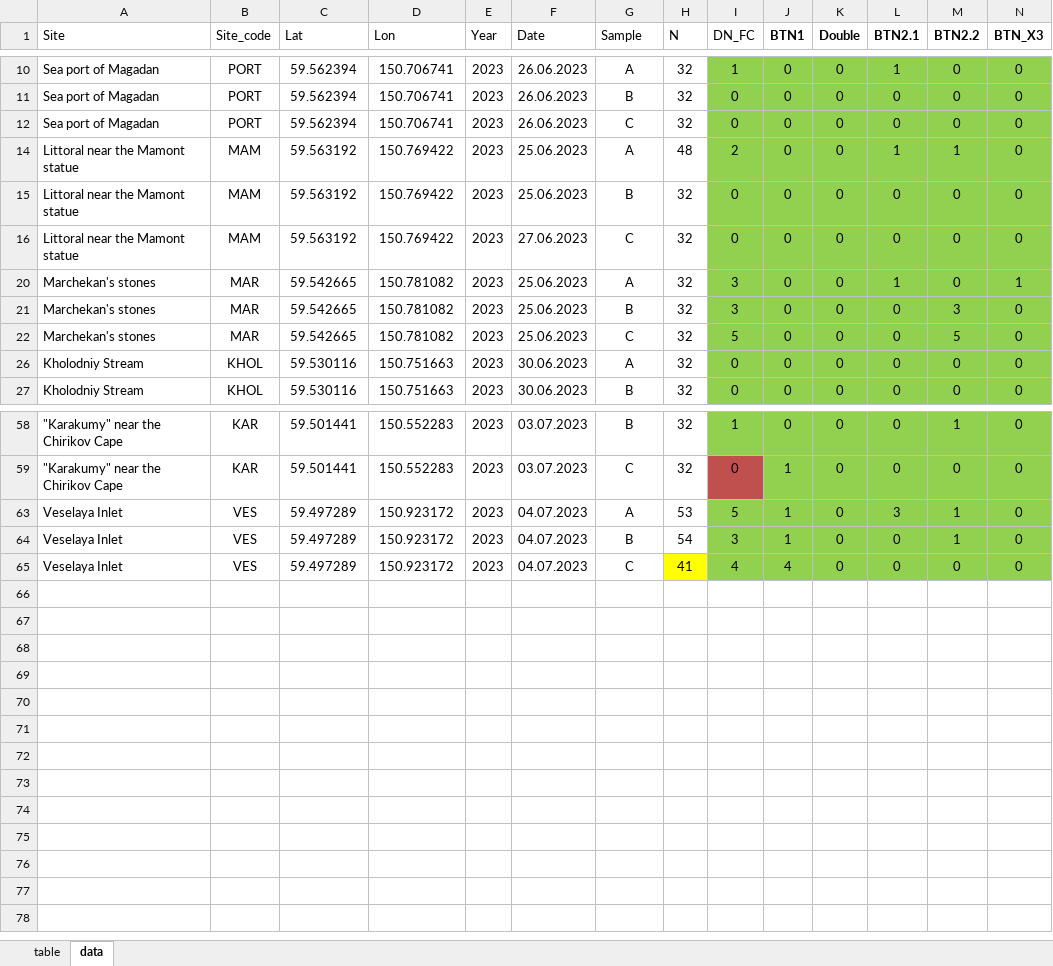
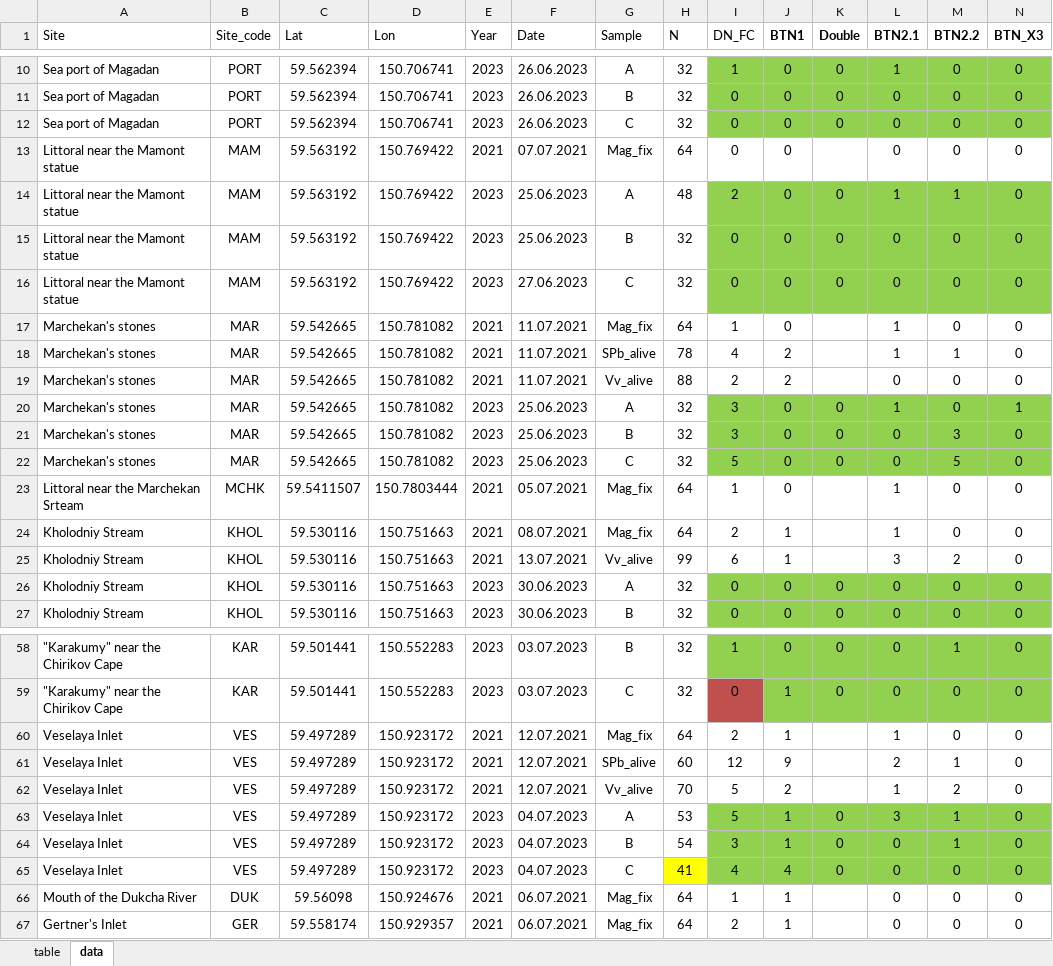
Before and after one commit to polydora/Articles_in_progress, an Excel workbook: Mussel_Cancer/Mussel_cancer_Magadan_New_Analysis_2025/R_calc_BTN_strategies_2025/Data/summary table_Magadan_itog.xlsx, sheet data, drawn as a sheet; only a part is shown, gaps mark what is left out; values as stored, in another font and other column widths than the file's, no borders; the diff covers the shown part only; the diff names each change by its address in the sheet, - before the commit and + after, or states it on an @@ line.

```diff
--- a/Mussel_Cancer/Mussel_cancer_Magadan_New_Analysis_2025/R_calc_BTN_strategies_2025/Data/summary table_Magadan_itog.xlsx (sheet data)
+++ b/Mussel_Cancer/Mussel_cancer_Magadan_New_Analysis_2025/R_calc_BTN_strategies_2025/Data/summary table_Magadan_itog.xlsx (sheet data)
@@ row 13 unhidden: Littoral near the Mamont statue | MAM | 59.563192 | 150.769422 | 2021 | 07.07.2021 | Mag_fix | 64 | 0 | 0 |  | 0 | 0 | 0 @@
@@ row 17 unhidden: Marchekan's stones | MAR | 59.542665 | 150.781082 | 2021 | 11.07.2021 | Mag_fix | 64 | 1 | 0 |  | 1 | 0 | 0 @@
@@ row 18 unhidden: Marchekan's stones | MAR | 59.542665 | 150.781082 | 2021 | 11.07.2021 | SPb_alive | 78 | 4 | 2 |  | 1 | 1 | 0 @@
@@ row 19 unhidden: Marchekan's stones | MAR | 59.542665 | 150.781082 | 2021 | 11.07.2021 | Vv_alive | 88 | 2 | 2 |  | 0 | 0 | 0 @@
@@ row 23 unhidden: Littoral near the Marchekan Srteam | MCHK | 59.5411507 | 150.7803444 | 2021 | 05.07.2021 | Mag_fix | 64 | 1 | 0 |  | 1 | 0 | 0 @@
@@ row 24 unhidden: Kholodniy Stream | KHOL | 59.530116 | 150.751663 | 2021 | 08.07.2021 | Mag_fix | 64 | 2 | 1 |  | 1 | 0 | 0 @@
@@ row 25 unhidden: Kholodniy Stream | KHOL | 59.530116 | 150.751663 | 2021 | 13.07.2021 | Vv_alive | 99 | 6 | 1 |  | 3 | 2 | 0 @@
@@ row 60 unhidden: Veselaya Inlet | VES | 59.497289 | 150.923172 | 2021 | 12.07.2021 | Mag_fix | 64 | 2 | 1 |  | 1 | 0 | 0 @@
@@ row 61 unhidden: Veselaya Inlet | VES | 59.497289 | 150.923172 | 2021 | 12.07.2021 | SPb_alive | 60 | 12 | 9 |  | 2 | 1 | 0 @@
@@ row 62 unhidden: Veselaya Inlet | VES | 59.497289 | 150.923172 | 2021 | 12.07.2021 | Vv_alive | 70 | 5 | 2 |  | 1 | 2 | 0 @@
@@ row 66 unhidden: Mouth of the Dukcha River | DUK | 59.56098 | 150.924676 | 2021 | 06.07.2021 | Mag_fix | 64 | 1 | 1 |  | 0 | 0 | 0 @@
@@ row 67 unhidden: Gertner's Inlet | GER | 59.558174 | 150.929357 | 2021 | 06.07.2021 | Mag_fix | 64 | 2 | 1 |  | 0 | 0 | 0 @@
```
Also changed, not shown: 1 added row and 4 hidden or unhidden rows elsewhere in this sheet, hidden cells, Mussel_Cancer/Mussel_cancer_Magadan_New_Analysis_2025/R_calc_BTN_strategies_2025/Data/summary table_Magadan_itog_Selected.xlsx, 43 other files.
